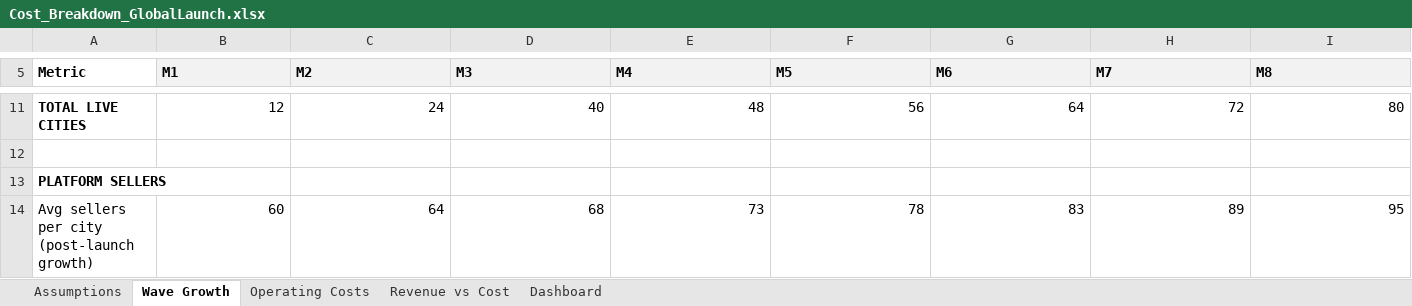
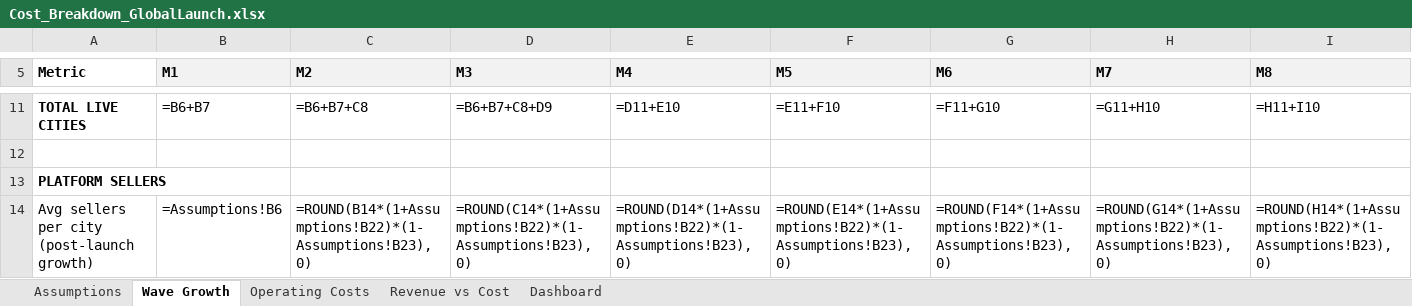
Before and after one commit to dmcontiki2/marketsquare, an Excel workbook: Cost_Breakdown_GlobalLaunch.xlsx, sheet Wave Growth, drawn as a sheet; only a part is shown, gaps mark what is left out; values as stored, in another font and other column widths than the file's, no borders; formulas without a stored value are shown as written; the diff covers the shown part only; the diff names each change by its address in the sheet, - before the commit and + after, or states it on an @@ line.

```diff
--- a/Cost_Breakdown_GlobalLaunch.xlsx (sheet Wave Growth)
+++ b/Cost_Breakdown_GlobalLaunch.xlsx (sheet Wave Growth)
-B11 (M1): 12
+B11 (M1): =B6+B7
-C11 (M2): 24
+C11 (M2): =B6+B7+C8
-D11 (M3): 40
+D11 (M3): =B6+B7+C8+D9
-E11 (M4): 48
+E11 (M4): =D11+E10
-F11 (M5): 56
+F11 (M5): =E11+F10
-G11 (M6): 64
+G11 (M6): =F11+G10
-H11 (M7): 72
+H11 (M7): =G11+H10
-I11 (M8): 80
+I11 (M8): =H11+I10
-B14 (M1): 60
+B14 (M1): =Assumptions!B6
-C14 (M2): 64
+C14 (M2): =ROUND(B14*(1+Assumptions!B22)*(1-Assumptions!B23),0)
-D14 (M3): 68
+D14 (M3): =ROUND(C14*(1+Assumptions!B22)*(1-Assumptions!B23),0)
-E14 (M4): 73
+E14 (M4): =ROUND(D14*(1+Assumptions!B22)*(1-Assumptions!B23),0)
-F14 (M5): 78
+F14 (M5): =ROUND(E14*(1+Assumptions!B22)*(1-Assumptions!B23),0)
-G14 (M6): 83
+G14 (M6): =ROUND(F14*(1+Assumptions!B22)*(1-Assumptions!B23),0)
-H14 (M7): 89
+H14 (M7): =ROUND(G14*(1+Assumptions!B22)*(1-Assumptions!B23),0)
-I14 (M8): 95
+I14 (M8): =ROUND(H14*(1+Assumptions!B22)*(1-Assumptions!B23),0)
```
Also changed, not shown: 194 edited cells elsewhere in this sheet, sheet Revenue vs Cost, sheet Operating Costs, sheet Dashboard, sheet Assumptions, 2 other files.
